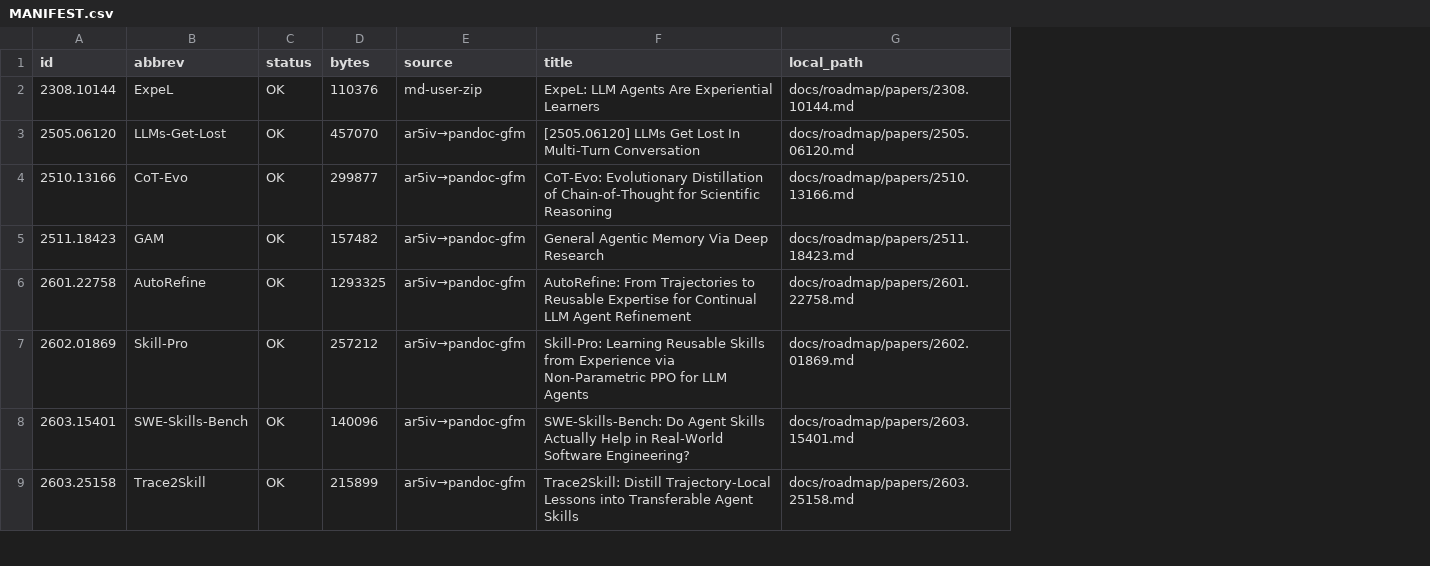
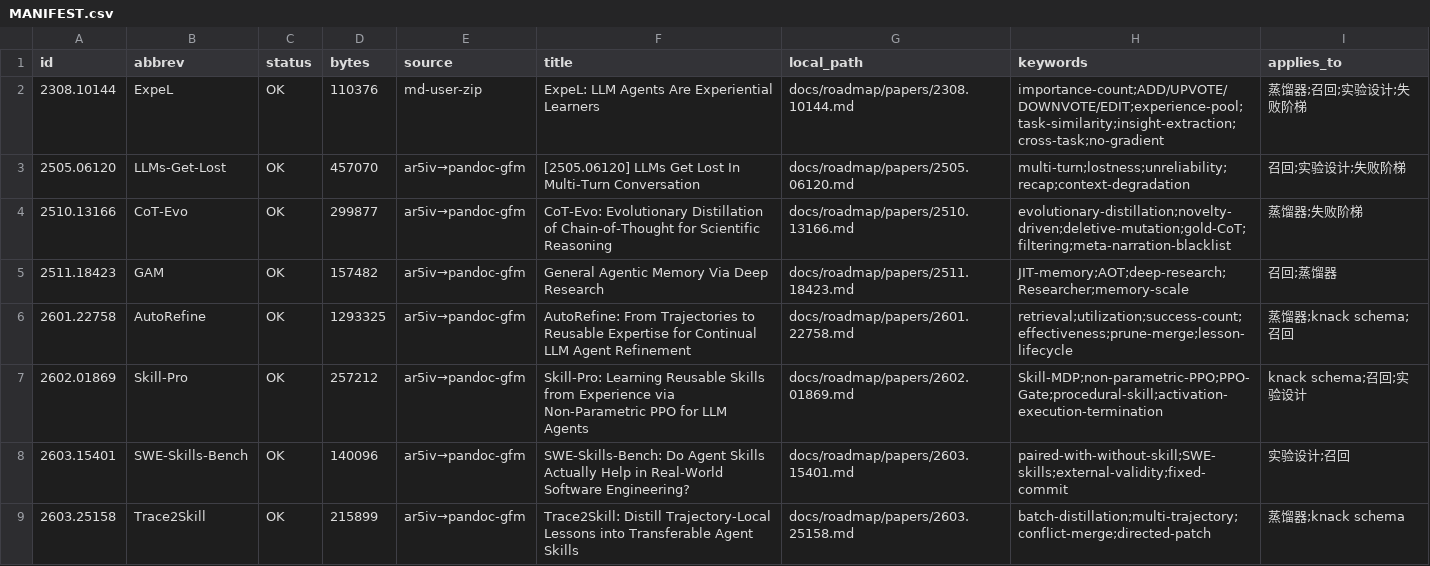
Before and after one commit to nashorya/student-agent, a CSV file: docs/roadmap/papers/MANIFEST.csv, drawn as a sheet; only a part is shown; the diff names each change by its address in the sheet, - before the commit and + after, or states it on an @@ line.

```diff
--- a/docs/roadmap/papers/MANIFEST.csv
+++ b/docs/roadmap/papers/MANIFEST.csv
+column H (keywords), rows 2-9: importance-count;ADD/UPVOTE/DOWNVOTE/EDIT;experience-pool;task-similarity;insight-extraction;cross-task;no-gradient | multi-turn;lostness;unreliability;recap;context-degradation | evolutionary-distillation;novelty-driven;deletive-mutation;gold-CoT;filtering;meta-narration-blacklist | JIT-memory;AOT;deep-research;Researcher;memory-scale | retrieval;utilization;success-count;effectiveness;prune-merge;lesson-lifecycle | Skill-MDP;non-parametric-PPO;PPO-Gate;procedural-skill;activation-execution-termination | paired-with-without-skill;SWE-skills;external-validity;fixed-commit | batch-distillation;multi-trajectory;conflict-merge;directed-patch
+column I (applies_to), rows 2-9: 蒸馏器;召回;实验设计;失败阶梯 | 召回;实验设计;失败阶梯 | 蒸馏器;失败阶梯 | 召回;蒸馏器 | 蒸馏器;knack schema;召回 | knack schema;召回;实验设计 | 实验设计;召回 | 蒸馏器;knack schema
```
Also changed, not shown: 4 other files.
